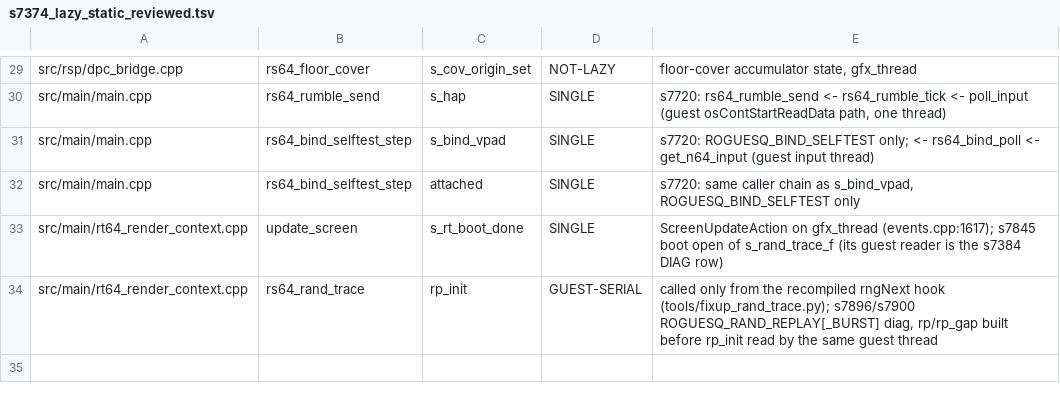
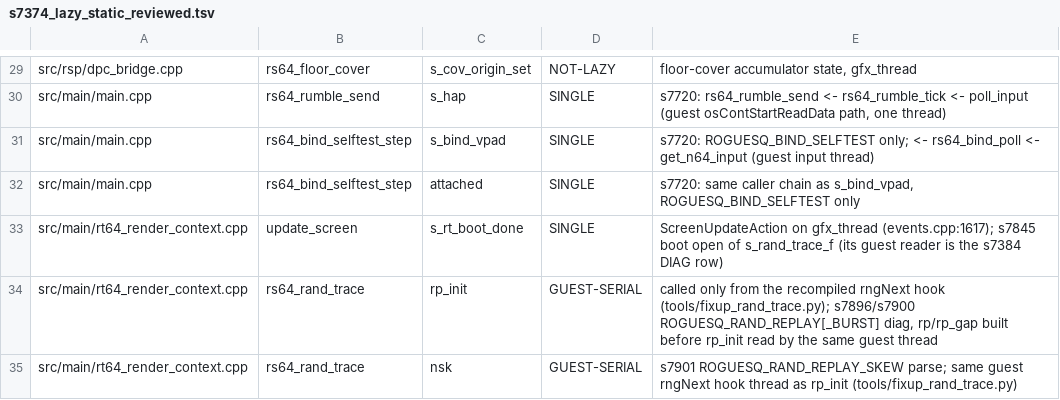
Before and after one commit to fyreatwill/RogueSquadron64Recomp, a TSV file: tools/s7374_lazy_static_reviewed.tsv, drawn as a sheet; only a part is shown, gaps mark what is left out; the diff names each change by its address in the sheet, - before the commit and + after, or states it on an @@ line.

```diff
--- a/tools/s7374_lazy_static_reviewed.tsv
+++ b/tools/s7374_lazy_static_reviewed.tsv
+row 35: src/main/rt64_render_context.cpp | rs64_rand_trace | nsk | GUEST-SERIAL | s7901 ROGUESQ_RAND_REPLAY_SKEW parse; same guest rngNext hook thread as rp_init (tools/fixup_rand_trace.py)
```
Also changed, not shown: 4 other files.
